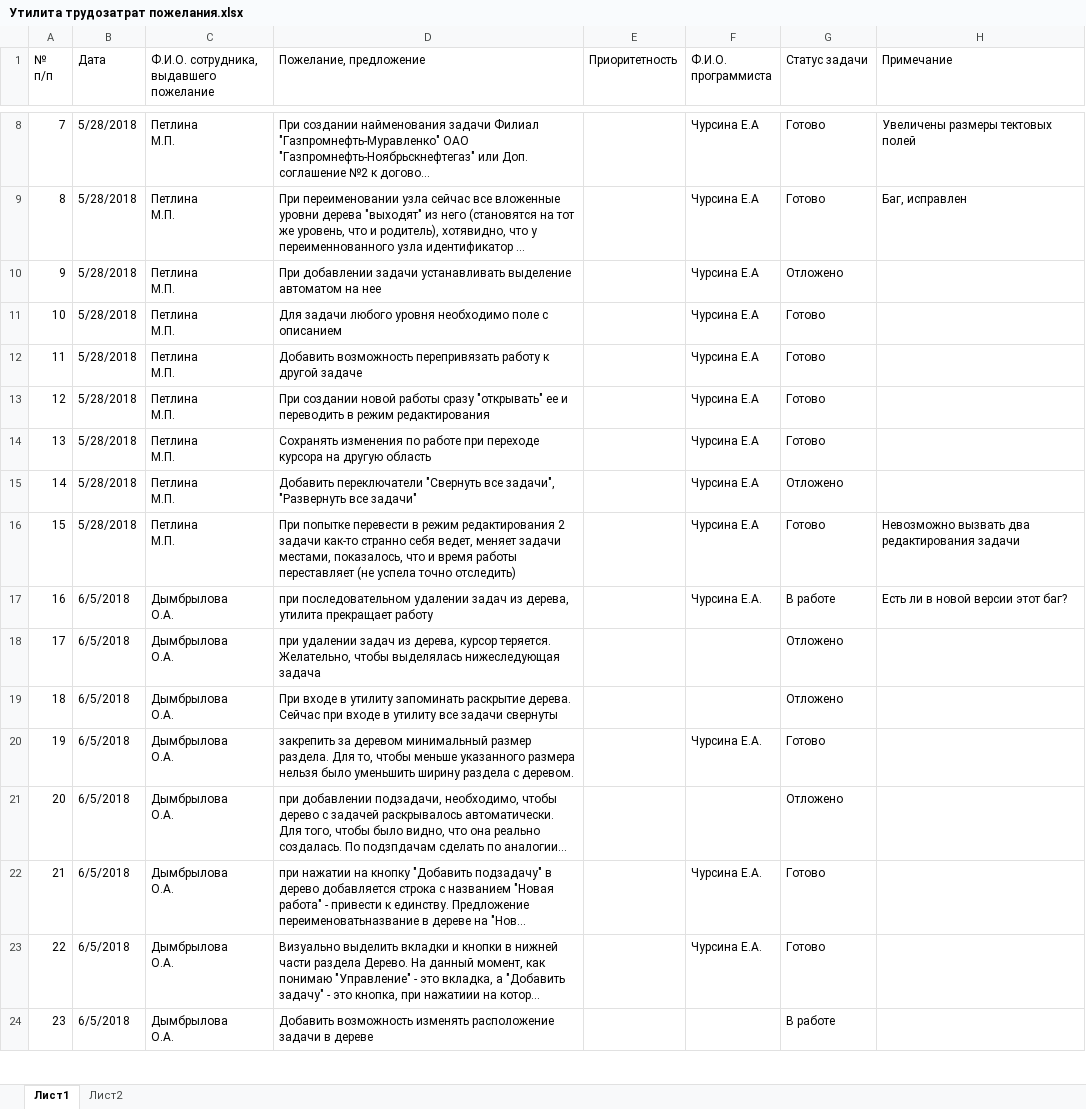
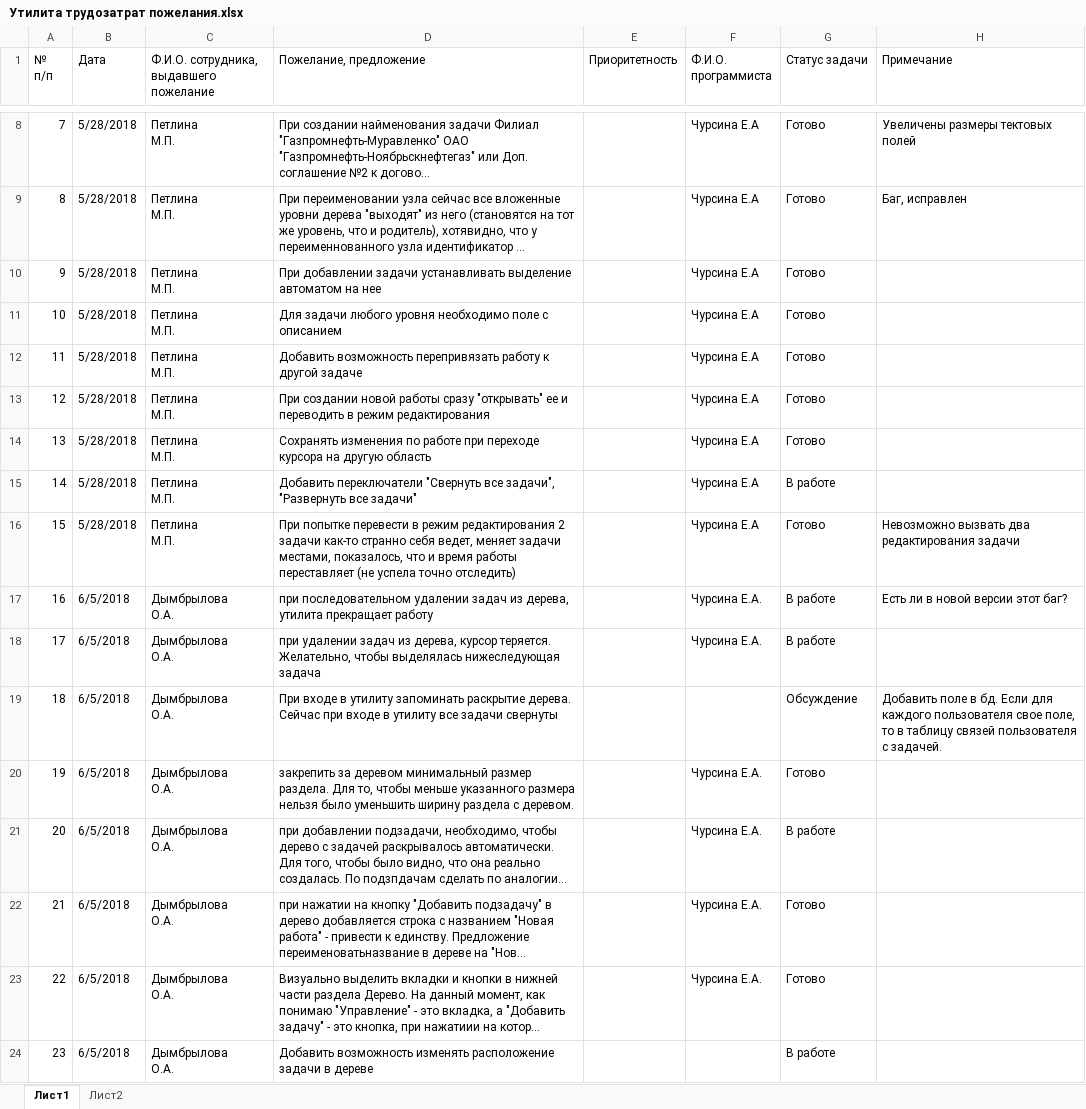
Before and after one commit to ASKYI/-staff-time, an Excel workbook: Утилита трудозатрат пожелания.xlsx, sheet Лист1, drawn as a sheet; only a part is shown, gaps mark what is left out; long unchanged cells end in …; values as stored, in another font and other column widths than the file's, no cell formats; the diff covers the shown part only; the diff names each change by its address in the sheet, - before the commit and + after, or states it on an @@ line.

```diff
--- a/Утилита трудозатрат пожелания.xlsx (sheet Лист1)
+++ b/Утилита трудозатрат пожелания.xlsx (sheet Лист1)
-G10 (Статус задачи): Отложено
+G10 (Статус задачи): Готово
-G15 (Статус задачи): Отложено
+G15 (Статус задачи): В работе
-F18 (Ф.И.О. программиста): (empty)
+F18 (Ф.И.О. программиста): Чурсина Е.А.
-G18 (Статус задачи): Отложено
+G18 (Статус задачи): В работе
-G19 (Статус задачи): Отложено
+G19 (Статус задачи): Обсуждение
-H19 (Примечание): (empty)
+H19 (Примечание): Добавить поле в бд. Если для каждого пользователя свое поле, то в таблицу связей пользователя с задачей.
-F21 (Ф.И.О. программиста): (empty)
+F21 (Ф.И.О. программиста): Чурсина Е.А.
-G21 (Статус задачи): Отложено
+G21 (Статус задачи): В работе
```
Also changed, not shown: 13 edited cells elsewhere in this sheet, cell formats, 3 other files.
